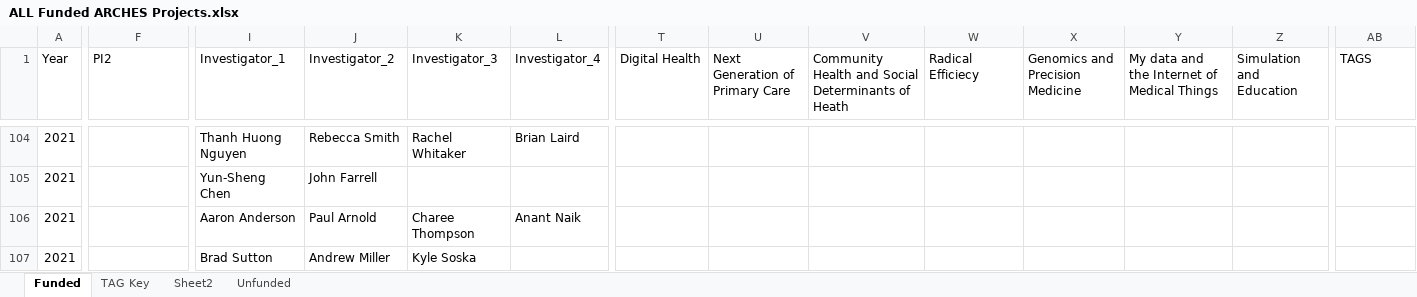
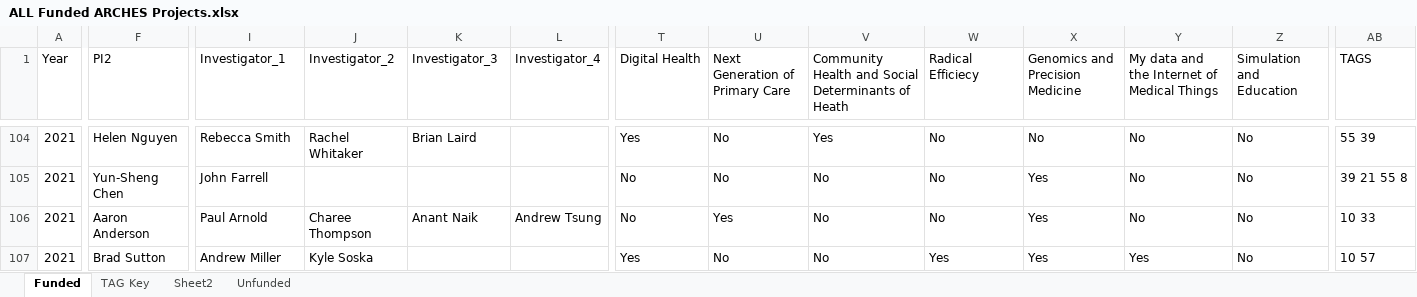
Before and after one commit to AmosLab/osf-academic-collaborations, an Excel workbook: datasheets/ALL Funded ARCHES Projects.xlsx, sheet Funded, drawn as a sheet; only a part is shown, gaps mark what is left out; values as stored, in another font and other column widths than the file's, no cell formats; table styles not drawn; removed rows and columns are numbered as before the commit, all else as after; rows hold the shown columns only; the diff covers the shown part only; the diff names each change by its address in the sheet, - before the commit and + after, or states it on an @@ line.

```diff
--- a/datasheets/ALL Funded ARCHES Projects.xlsx (sheet Funded)
+++ b/datasheets/ALL Funded ARCHES Projects.xlsx (sheet Funded)
-F104 (PI2): (empty)
+F104 (PI2): Helen Nguyen
-I104 (Investigator_1): Thanh Huong Nguyen
+I104 (Investigator_1): Rebecca Smith
-J104 (Investigator_2): Rebecca Smith
+J104 (Investigator_2): Rachel Whitaker
-K104 (Investigator_3): Rachel Whitaker
+K104 (Investigator_3): Brian Laird
-L104 (Investigator_4): Brian Laird
+L104 (Investigator_4): (empty)
-T104 (Digital Health): (empty)
+T104 (Digital Health): Yes
-U104:U105 (Next Generation of Primary Care): (empty)
+U104:U105 (Next Generation of Primary Care): No
-V104: (empty)
+V104: Yes
-W104:W105 (Radical Efficiecy): (empty)
+W104:W105 (Radical Efficiecy): No
-X104 (Genomics and Precision Medicine): (empty)
+X104 (Genomics and Precision Medicine): No
-Y104:Y105: (empty)
+Y104:Y105: No
-Z104:Z105 (Simulation and Education): (empty)
+Z104:Z105 (Simulation and Education): No
-AB104 (TAGS): (empty)
+AB104 (TAGS): 55 39
-F105 (PI2): (empty)
+F105 (PI2): Yun-Sheng Chen
-I105 (Investigator_1): Yun-Sheng Chen
+I105 (Investigator_1): John Farrell
-J105 (Investigator_2): John Farrell
+J105 (Investigator_2): (empty)
-T105 (Digital Health): (empty)
+T105 (Digital Health): No
-V105: (empty)
+V105: No
-X105 (Genomics and Precision Medicine): (empty)
+X105 (Genomics and Precision Medicine): Yes
-AB105 (TAGS): (empty)
+AB105 (TAGS): 39 21 55 8
-row 106: 2021 |  | Aaron Anderson | Paul Arnold | Charee Thompson | Anant Naik
+row 106: 2021 | Aaron Anderson | Paul Arnold | Charee Thompson | Anant Naik | Andrew Tsung | No | Yes | No | No | Yes | No | No | 10 33
-F107 (PI2): (empty)
+F107 (PI2): Brad Sutton
-I107 (Investigator_1): Brad Sutton
+I107 (Investigator_1): Andrew Miller
-J107 (Investigator_2): Andrew Miller
+J107 (Investigator_2): Kyle Soska
-K107 (Investigator_3): Kyle Soska
+K107 (Investigator_3): (empty)
-T107 (Digital Health): (empty)
+T107 (Digital Health): Yes
-U107 (Next Generation of Primary Care): (empty)
+U107 (Next Generation of Primary Care): No
-V107: (empty)
+V107: No
-W107 (Radical Efficiecy): (empty)
+W107 (Radical Efficiecy): Yes
-X107 (Genomics and Precision Medicine): (empty)
+X107 (Genomics and Precision Medicine): Yes
-Y107: (empty)
+Y107: Yes
-Z107 (Simulation and Education): (empty)
+Z107 (Simulation and Education): No
-AB107 (TAGS): (empty)
+AB107 (TAGS): 10 57
```
Also changed, not shown: 12 added rows and 193 edited cells elsewhere in this sheet, cell formats, 2 other files.
